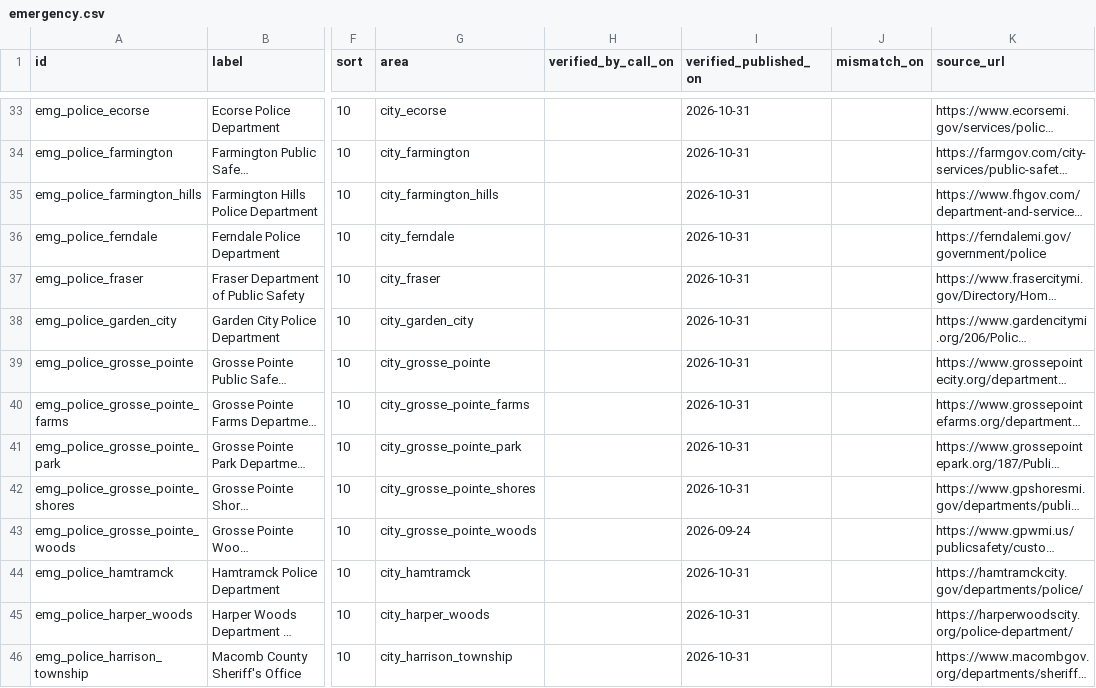
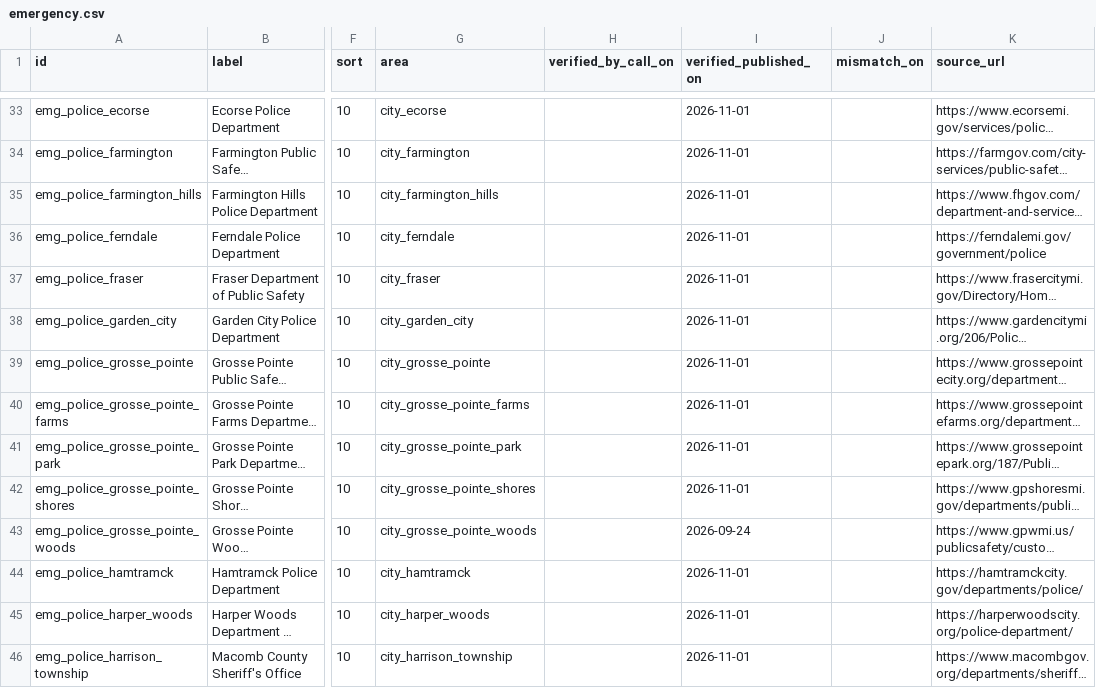
Before and after one commit to kp2485/313-help, a CSV file: data/seed/emergency.csv, drawn as a sheet; only a part is shown, gaps mark what is left out; long unchanged cells end in …; the diff covers the shown part only; the diff names each change by its address in the sheet, - before the commit and + after, or states it on an @@ line.

```diff
--- a/data/seed/emergency.csv
+++ b/data/seed/emergency.csv
-I33:I42 (verified_published_on): 2026-10-31
+I33:I42 (verified_published_on): 2026-11-01
-I44:I46 (verified_published_on): 2026-10-31
+I44:I46 (verified_published_on): 2026-11-01
```
Also changed, not shown: 64 edited cells elsewhere in this file.
